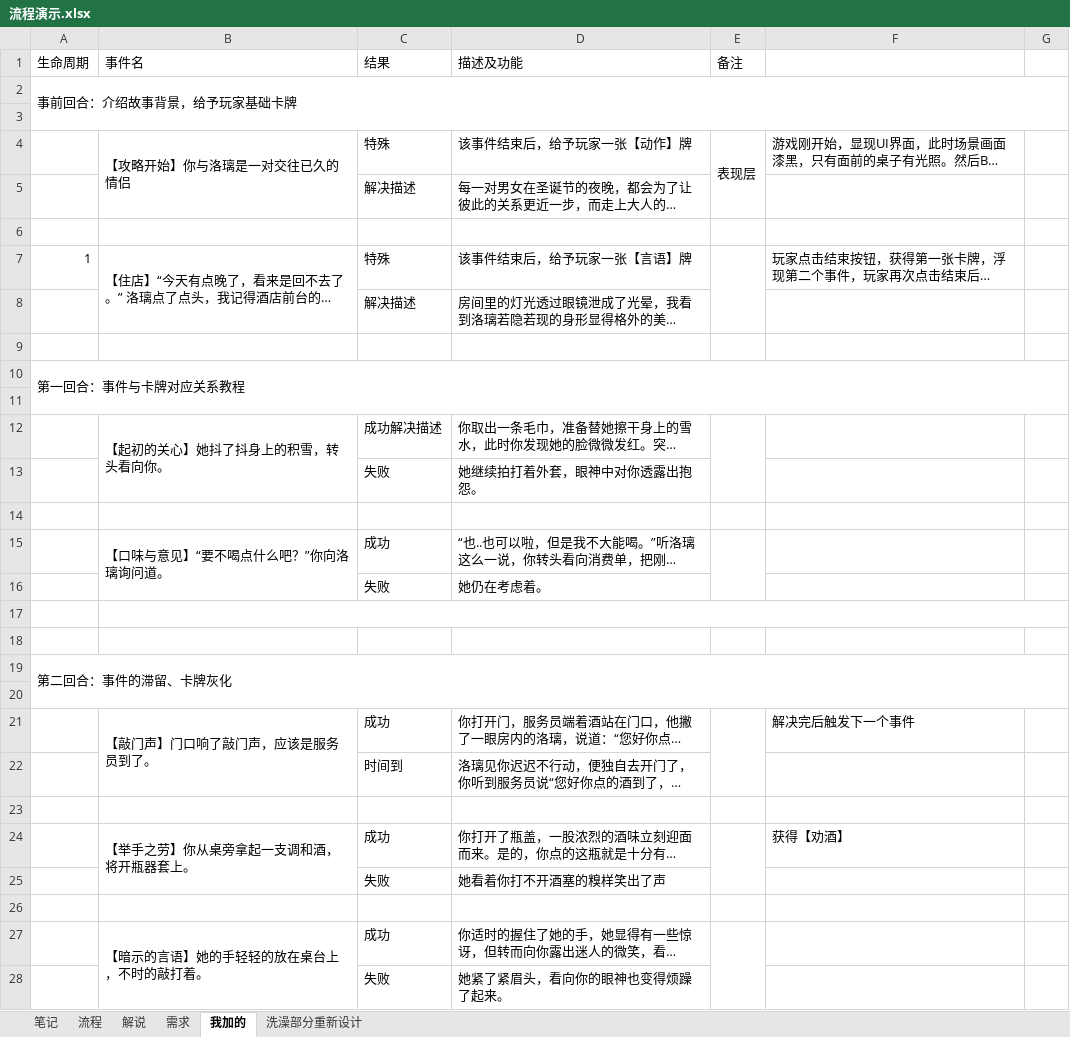
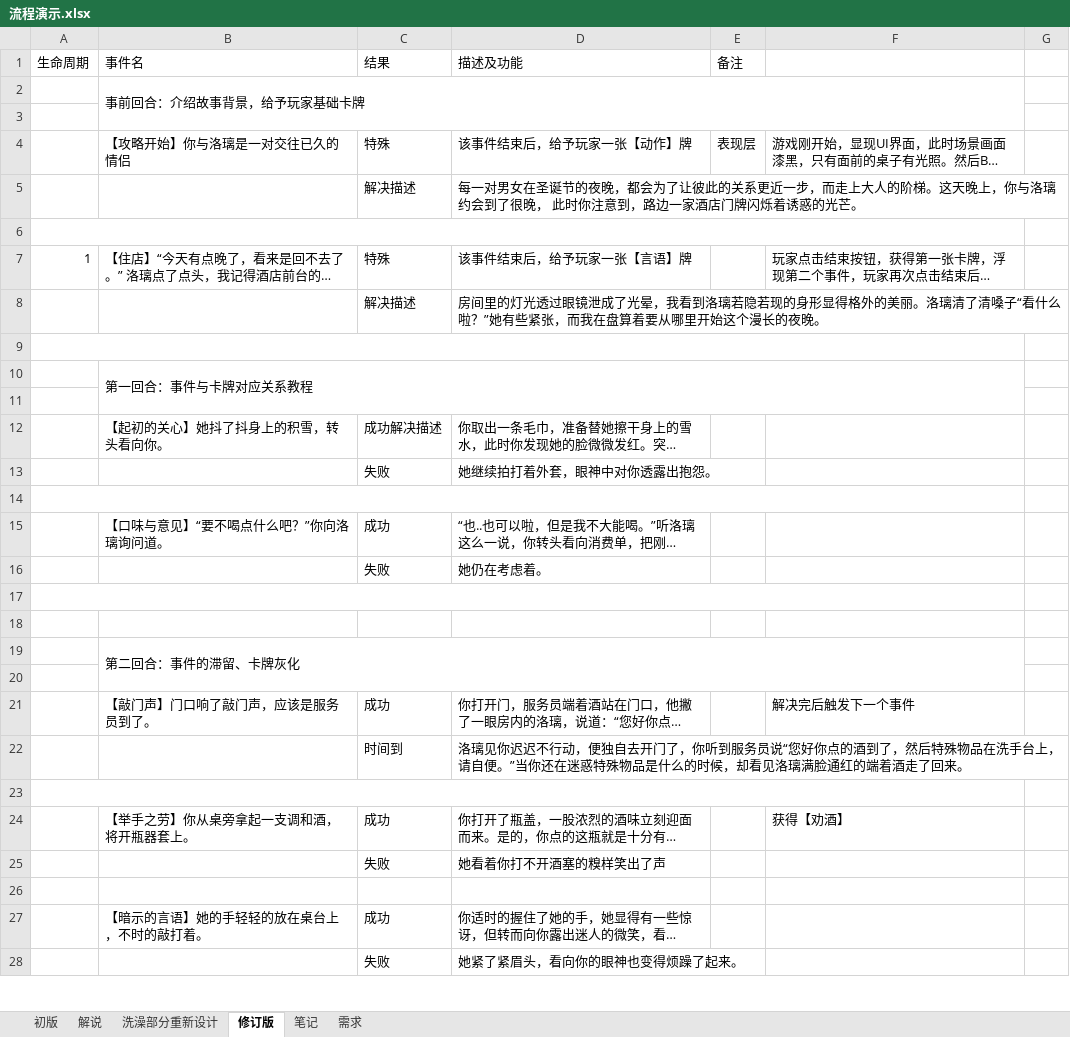
Before and after one commit to Fallshadow/R18HCard, an Excel workbook: Hcard配置表/流程演示.xlsx, sheet 修订版, drawn as a sheet; only a part is shown; long unchanged cells end in …; values as stored, in another font and other column widths than the file's, no cell formats; removed rows and columns are numbered as before the commit, all else as after; the diff covers the shown part only; the diff names each change by its address in the sheet, - before the commit and + after, or states it on an @@ line.

```diff
--- a/Hcard配置表/流程演示.xlsx (sheet 修订版)
+++ b/Hcard配置表/流程演示.xlsx (sheet 修订版)
-sheet tab: 流程
+sheet tab: 初版
-sheet tab: 我加的
+sheet tab: 修订版
@@ sheet tab order changed: 初版 | 解说 | 洗澡部分重新设计 | 修订版 | 笔记 | 需求 @@
-row 2: 事前回合：介绍故事背景，给予玩家基础卡牌
+row 2:  | 事前回合：介绍故事背景，给予玩家基础卡牌
-B4:B5 merged
-E4:E5 merged
+A6:F6 merged
-B7:B8 merged
-E7:E8 merged
+A9:F9 merged
-row 10: 第一回合：事件与卡牌对应关系教程
+row 10:  | 第一回合：事件与卡牌对应关系教程
-B12:B13 merged
-E12:E13 merged
+A14:F14 merged
-B15:B16 merged
-E15:E16 merged
+A17:F17 merged
-B17:G17 merged
-row 19: 第二回合：事件的滞留、卡牌灰化
+row 19:  | 第二回合：事件的滞留、卡牌灰化
-B21:B22 merged
-E21:E22 merged
+A23:F23 merged
-B24:B25 merged
-E24:E25 merged
-B27:B28 merged
-E27:E28 merged
```
Also changed, not shown: 24 added rows, 10 removed rows, 1 moved row, 32 edited cells and merged cells elsewhere in this sheet, sheet 初版, cell formats, Hcard配置表/dict_card.xlsx, Hcard配置表/dict_event.xlsx.
